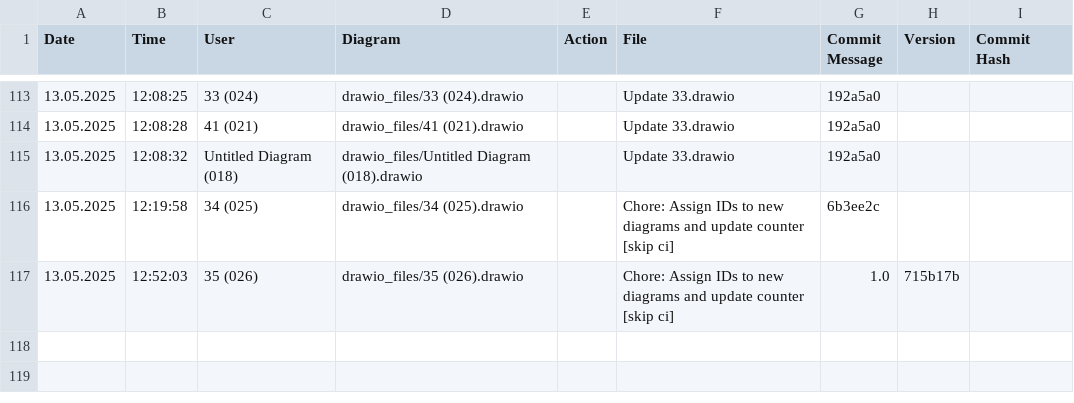
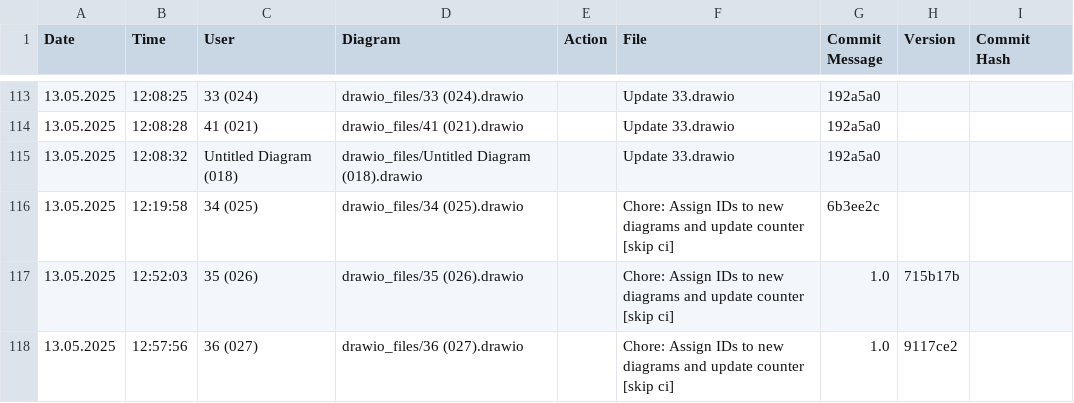
Before and after one commit to frostaag/diagrams, a CSV file: html_files/CHANGELOG.csv, drawn as a sheet; only a part is shown, gaps mark what is left out; the diff names each change by its address in the sheet, - before the commit and + after, or states it on an @@ line.

```diff
--- a/html_files/CHANGELOG.csv
+++ b/html_files/CHANGELOG.csv
+row 118: 13.05.2025 | 12:57:56 | 36 (027) | drawio_files/36 (027).drawio |  | Chore: Assign IDs to new diagrams and update counter [skip ci] | 1.0 | 9117ce2
```
Also changed, not shown: 2 other files.
